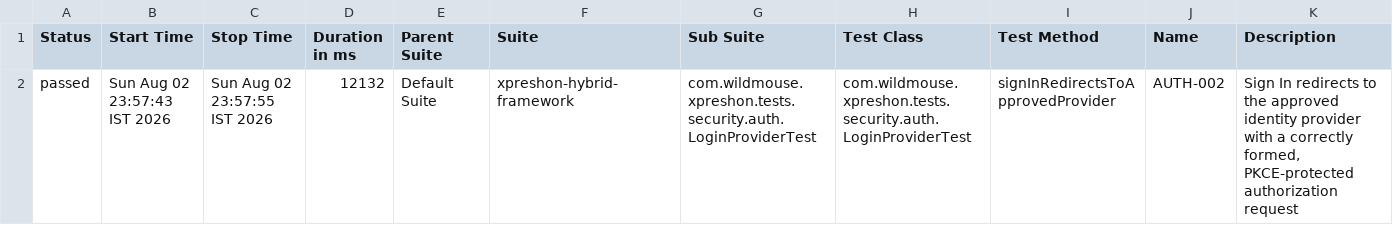
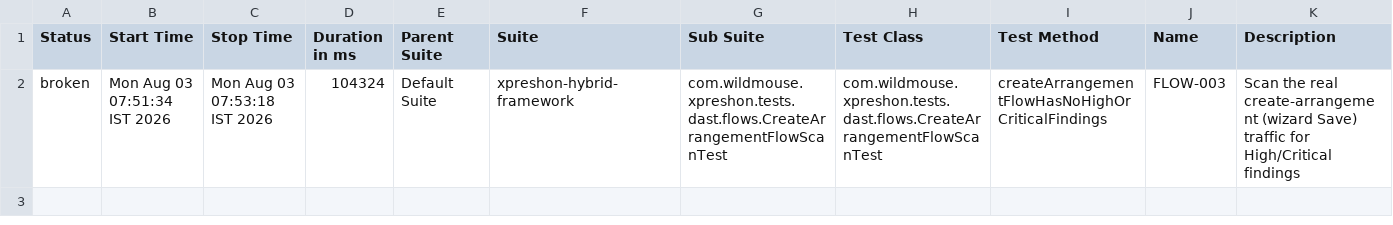
Before and after one commit to sarandadanika/wm-test-report, a CSV file: releases/release-01/data/suites.csv, drawn as a sheet.

Commit message:
release-01 - 32/40 passed (2026-08-03 07:53)

```diff
--- a/releases/release-01/data/suites.csv
+++ b/releases/release-01/data/suites.csv
@@ -1,2 +1,2 @@
 "Status","Start Time","Stop Time","Duration in ms","Parent Suite","Suite","Sub Suite","Test Class","Test Method","Name","Description"
-"passed","Sun Aug 02 23:57:43 IST 2026","Sun Aug 02 23:57:55 IST 2026","12132","Default Suite","xpreshon-hybrid-framework","com.wildmouse.xpreshon.tests.security.auth.LoginProviderTest","com.wildmouse.xpreshon.tests.security.auth.LoginProviderTest","signInRedirectsToApprovedProvider","AUTH-002","Sign In redirects to the approved identity provider with a correctly formed, PKCE-protected authorization request"
+"broken","Mon Aug 03 07:51:34 IST 2026","Mon Aug 03 07:53:18 IST 2026","104324","Default Suite","xpreshon-hybrid-framework","com.wildmouse.xpreshon.tests.dast.flows.CreateArrangementFlowScanTest","com.wildmouse.xpreshon.tests.dast.flows.CreateArrangementFlowScanTest","createArrangementFlowHasNoHighOrCriticalFindings","FLOW-003","Scan the real create-arrangement (wizard Save) traffic for High/Critical findings"
```
Also changed, not shown: 33 other files.
